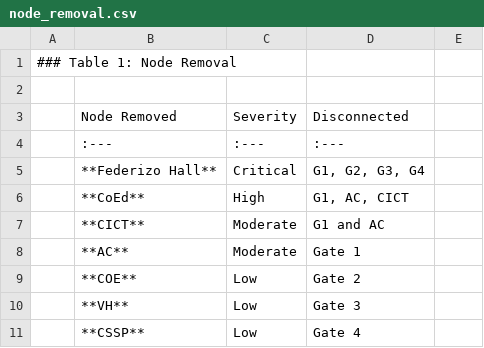
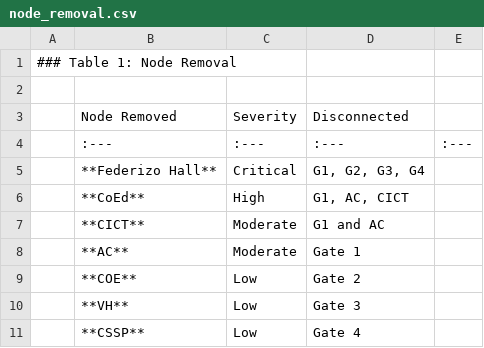
Before and after one commit to Mariel-yii/MathMod-FCO, a CSV file: output/table/node_removal.csv, drawn as a sheet.

Commit message:
Update node_removal.csv

```diff
--- a/output/table/node_removal.csv
+++ b/output/table/node_removal.csv
@@ -3,3 +3,3 @@
 | Node Removed | Severity | Disconnected |
-| :--- | :--- | :--- |
+| :--- | :--- | :--- | :--- |
 | **Federizo Hall** | Critical | G1, G2, G3, G4 |
```
